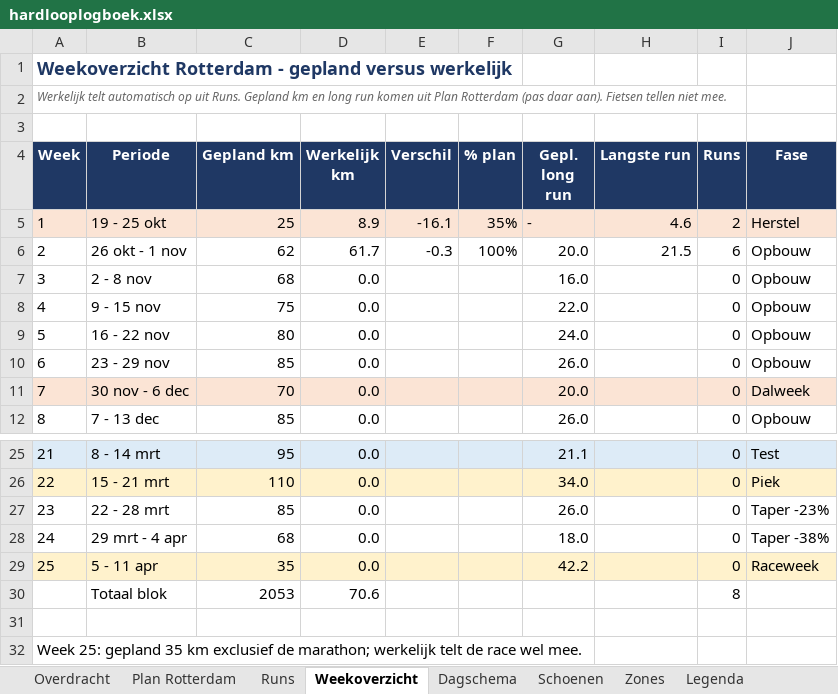
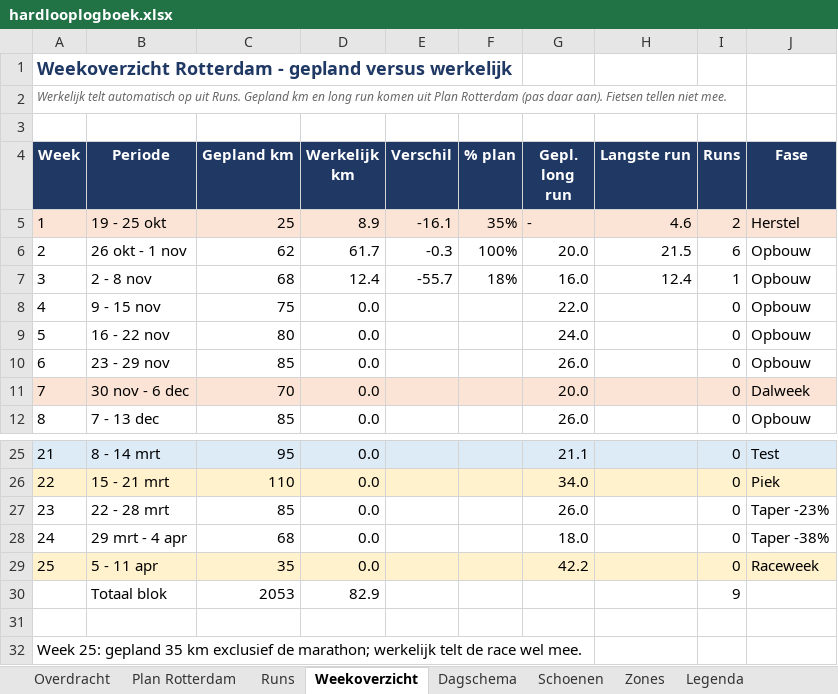
Before and after one commit to fkleinobbink/Garmin, an Excel workbook: logboek/hardlooplogboek.xlsx, sheet Weekoverzicht, drawn as a sheet; only a part is shown, gaps mark what is left out; values as stored, in another font and other column widths than the file's, no borders; the diff names each change by its address in the sheet, - before the commit and + after, or states it on an @@ line.

```diff
--- a/logboek/hardlooplogboek.xlsx (sheet Weekoverzicht)
+++ b/logboek/hardlooplogboek.xlsx (sheet Weekoverzicht)
-D7 (Werkelijk km): 0.0
+D7 (Werkelijk km): 12.4
-E7 (Verschil): (empty)
+E7 (Verschil): -55.7
-F7 (% plan): (empty)
+F7 (% plan): 18%
-H7 (Langste run): (empty)
+H7 (Langste run): 12.4
-I7 (Runs): 0
+I7 (Runs): 1
-D30 (Werkelijk km): 70.6
+D30 (Werkelijk km): 82.9
-I30 (Runs): 8
+I30 (Runs): 9
```
Also changed, not shown: sheet Runs, sheet Dagschema, sheet Schoenen.
